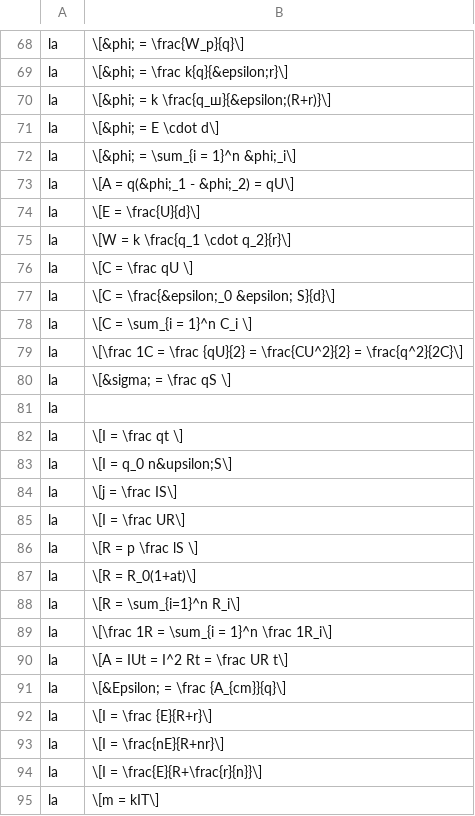
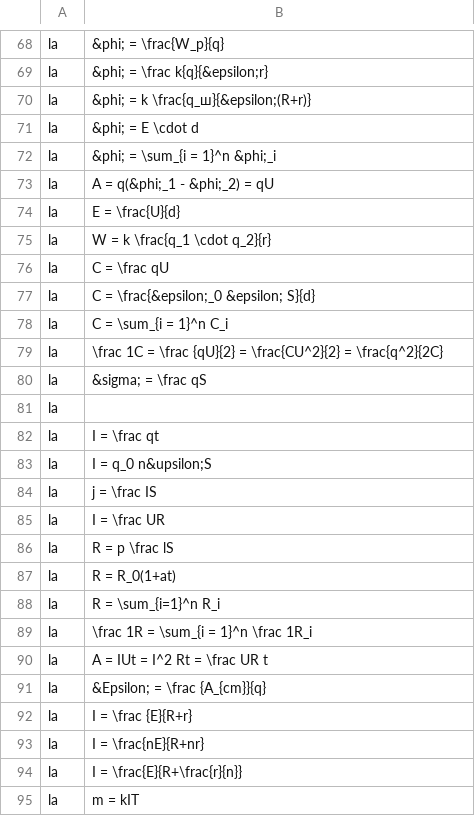
Before and after one commit to sneiky/poserjs, a CSV file: formulas.csv, drawn as a sheet; only a part is shown, gaps mark what is left out; the diff covers the shown part only; the diff names each change by its address in the sheet, - before the commit and + after, or states it on an @@ line.

```diff
--- a/formulas.csv
+++ b/formulas.csv
-B68: \[&phi; = \frac{W_p}{q}\]
+B68: &phi; = \frac{W_p}{q}
-B69: \[&phi; = \frac k{q}{&epsilon;r}\]
+B69: &phi; = \frac k{q}{&epsilon;r}
-B70: \[&phi; = k \frac{q_ш}{&epsilon;(R+r)}\]
+B70: &phi; = k \frac{q_ш}{&epsilon;(R+r)}
-B71: \[&phi; = E \cdot d\]
+B71: &phi; = E \cdot d
-B72: \[&phi; = \sum_{i = 1}^n &phi;_i\]
+B72: &phi; = \sum_{i = 1}^n &phi;_i
-B73: \[A = q(&phi;_1 - &phi;_2) = qU\]
+B73: A = q(&phi;_1 - &phi;_2) = qU
-B74: \[E = \frac{U}{d}\]
+B74: E = \frac{U}{d}
-B75: \[W = k \frac{q_1 \cdot q_2}{r}\]
+B75: W = k \frac{q_1 \cdot q_2}{r}
-B76: \[C = \frac qU \]
+B76: C = \frac qU
-B77: \[C = \frac{&epsilon;_0 &epsilon; S}{d}\]
+B77: C = \frac{&epsilon;_0 &epsilon; S}{d}
-B78: \[C = \sum_{i = 1}^n C_i \]
+B78: C = \sum_{i = 1}^n C_i
-B79: \[\frac 1C = \frac {qU}{2} = \frac{CU^2}{2} = \frac{q^2}{2C}\]
+B79: \frac 1C = \frac {qU}{2} = \frac{CU^2}{2} = \frac{q^2}{2C}
-B80: \[&sigma; = \frac qS \]
+B80: &sigma; = \frac qS
-B82: \[I = \frac qt \]
+B82: I = \frac qt
-B83: \[I = q_0 n&upsilon;S\]
+B83: I = q_0 n&upsilon;S
-B84: \[j = \frac IS\]
+B84: j = \frac IS
-B85: \[I = \frac UR\]
+B85: I = \frac UR
-B86: \[R = p \frac lS \]
+B86: R = p \frac lS
-B87: \[R = R_0(1+at)\]
+B87: R = R_0(1+at)
-B88: \[R = \sum_{i=1}^n R_i\]
+B88: R = \sum_{i=1}^n R_i
-B89: \[\frac 1R = \sum_{i = 1}^n \frac 1R_i\]
+B89: \frac 1R = \sum_{i = 1}^n \frac 1R_i
-B90: \[A = IUt = I^2 Rt = \frac UR t\]
+B90: A = IUt = I^2 Rt = \frac UR t
-B91: \[&Epsilon; = \frac {A_{cm}}{q}\]
+B91: &Epsilon; = \frac {A_{cm}}{q}
-B92: \[I = \frac {E}{R+r}\]
+B92: I = \frac {E}{R+r}
-B93: \[I = \frac{nE}{R+nr}\]
+B93: I = \frac{nE}{R+nr}
-B94: \[I = \frac{E}{R+\frac{r}{n}}\]
+B94: I = \frac{E}{R+\frac{r}{n}}
-B95: \[m = kIT\]
+B95: m = kIT
```
Also changed, not shown: 100 edited cells elsewhere in this file, 2 other files.
